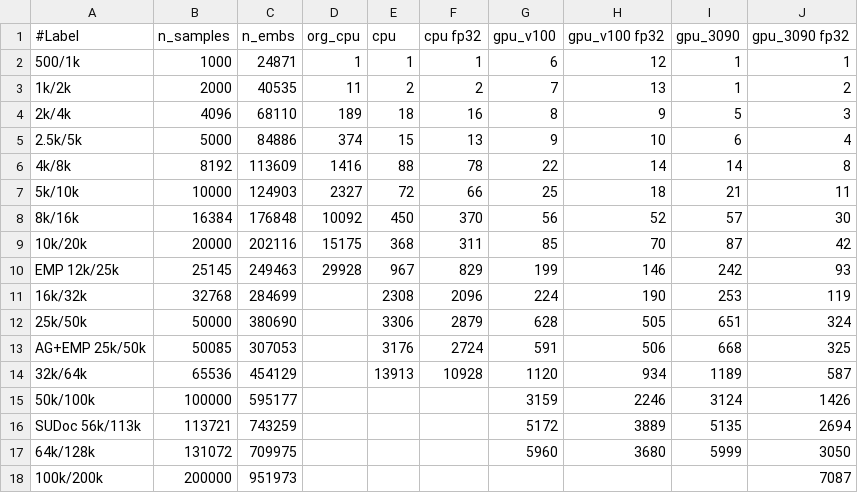
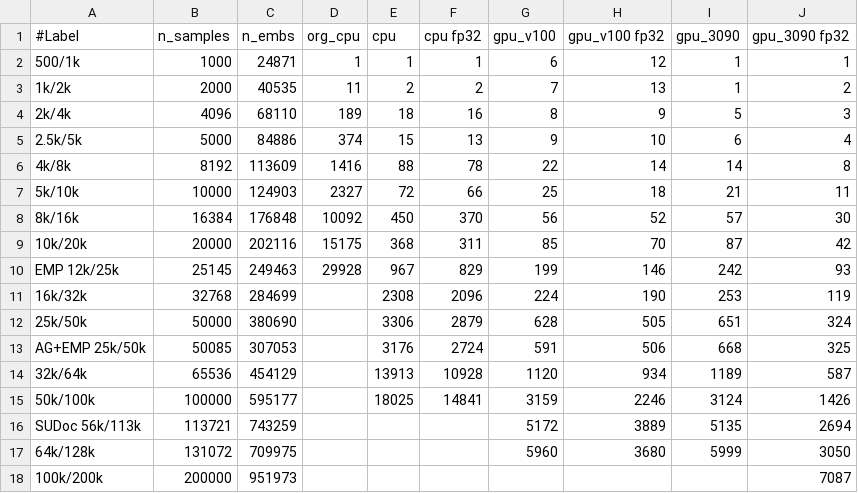
Before and after one commit to sfiligoi/unifrac, a CSV file: benchmarks/summary_wn_f.csv, drawn as a sheet.

```diff
--- a/benchmarks/summary_wn_f.csv
+++ b/benchmarks/summary_wn_f.csv
@@ -14,3 +14,3 @@ AG+EMP 25k/50k,50085,307053,,3176,2724,591,506,668,325
 32k/64k,65536,454129,,13913,10928,1120,934,1189,587
-50k/100k,100000,595177,,,,3159,2246,3124,1426
+50k/100k,100000,595177,,18025,14841,3159,2246,3124,1426
 SUDoc 56k/113k,113721,743259,,,,5172,3889,5135,2694
```
Also changed, not shown: benchmarks/summary_wn.csv.
